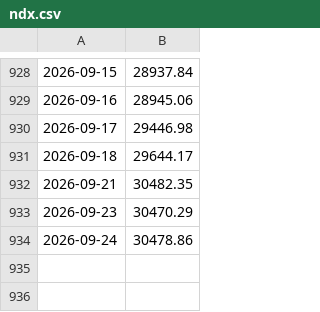
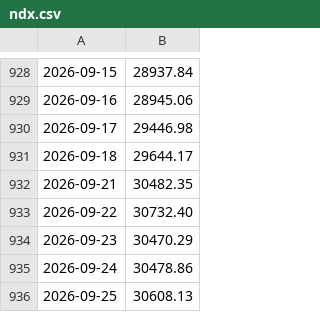
Before and after one commit to ifxquantbot/edge-data, a CSV file: data/ndx.csv, drawn as a sheet; only a part is shown, gaps mark what is left out; the diff names each change by its address in the sheet, - before the commit and + after, or states it on an @@ line.

```diff
--- a/data/ndx.csv
+++ b/data/ndx.csv
+row 933: 2026-09-22 | 30732.40
+row 936: 2026-09-25 | 30608.13
```
Also changed, not shown: data/btc.csv, data/dxy.csv, 8 other files.
